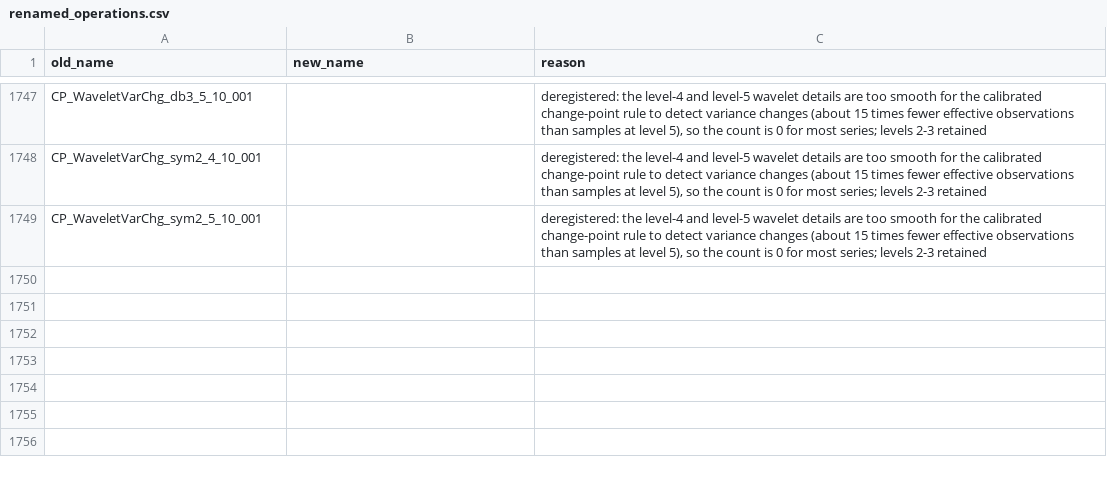
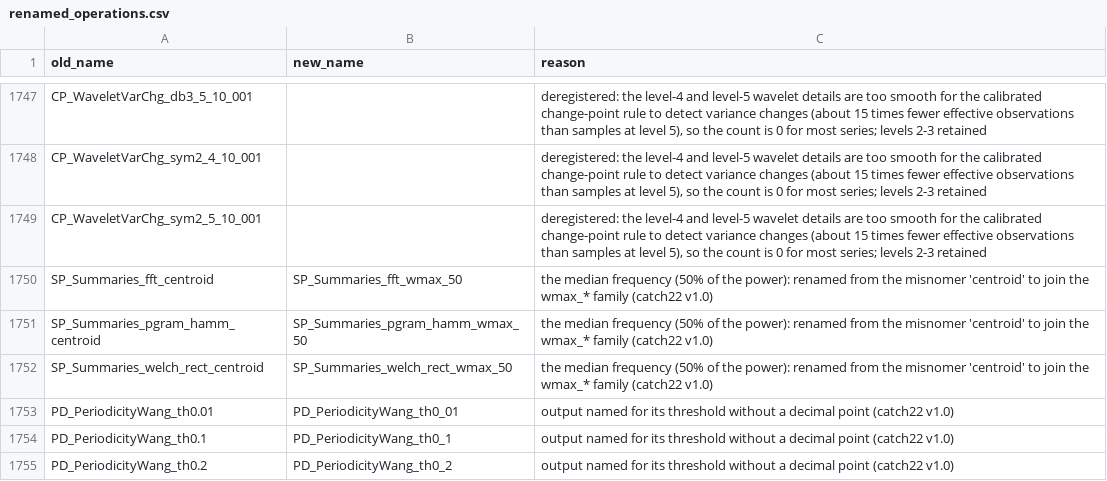
Before and after one commit to benfulcher/hctsa, a CSV file: FeatureSets/renamed_operations.csv, drawn as a sheet; only a part is shown, gaps mark what is left out.

```diff
--- a/FeatureSets/renamed_operations.csv
+++ b/FeatureSets/renamed_operations.csv
@@ -1749 +1749,7 @@ CP_WaveletVarChg_sym2_4_10_001,,"deregistered: the level-4 and level-5 wavelet d
 CP_WaveletVarChg_sym2_5_10_001,,"deregistered: the level-4 and level-5 wavelet details are too smooth for the calibrated change-point rule to detect variance changes (about 15 times fewer effective observations than samples at level 5), so the count is 0 for most series; levels 2-3 retained"
+SP_Summaries_fft_centroid,SP_Summaries_fft_wmax_50,the median frequency (50% of the power): renamed from the misnomer 'centroid' to join the wmax_* family (catch22 v1.0)
+SP_Summaries_pgram_hamm_centroid,SP_Summaries_pgram_hamm_wmax_50,the median frequency (50% of the power): renamed from the misnomer 'centroid' to join the wmax_* family (catch22 v1.0)
+SP_Summaries_welch_rect_centroid,SP_Summaries_welch_rect_wmax_50,the median frequency (50% of the power): renamed from the misnomer 'centroid' to join the wmax_* family (catch22 v1.0)
+PD_PeriodicityWang_th0.01,PD_PeriodicityWang_th0_01,output named for its threshold without a decimal point (catch22 v1.0)
+PD_PeriodicityWang_th0.1,PD_PeriodicityWang_th0_1,output named for its threshold without a decimal point (catch22 v1.0)
+PD_PeriodicityWang_th0.2,PD_PeriodicityWang_th0_2,output named for its threshold without a decimal point (catch22 v1.0)
```
Also changed, not shown: 3 other files.
